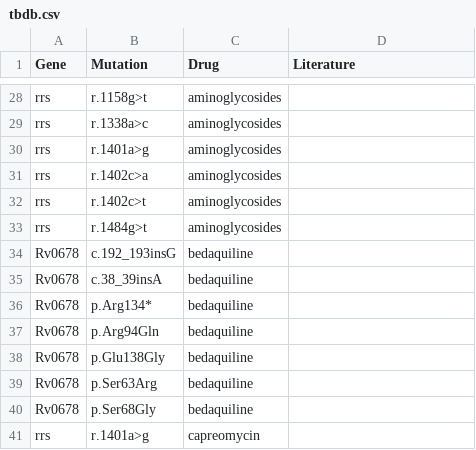
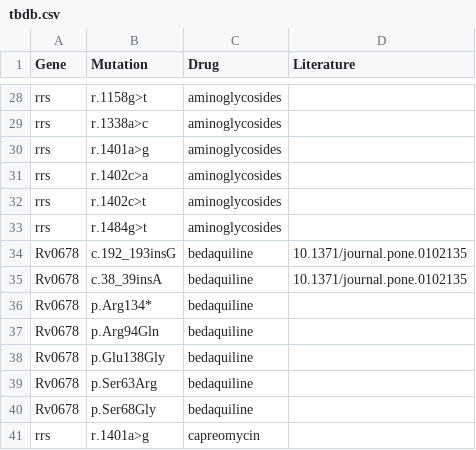
Before and after one commit to jodyphelan/tbdb, a CSV file: tbdb.csv, drawn as a sheet; only a part is shown, gaps mark what is left out.

Commit message:
add literature

```diff
--- a/tbdb.csv
+++ b/tbdb.csv
@@ -33,4 +33,4 @@ rrs,r.1402c>t,aminoglycosides,,
 rrs,r.1484g>t,aminoglycosides,,
-Rv0678,c.192_193insG,bedaquiline,,
-Rv0678,c.38_39insA,bedaquiline,,
+Rv0678,c.192_193insG,bedaquiline,10.1371/journal.pone.0102135,
+Rv0678,c.38_39insA,bedaquiline,10.1371/journal.pone.0102135,
 Rv0678,p.Arg134*,bedaquiline,,
```
